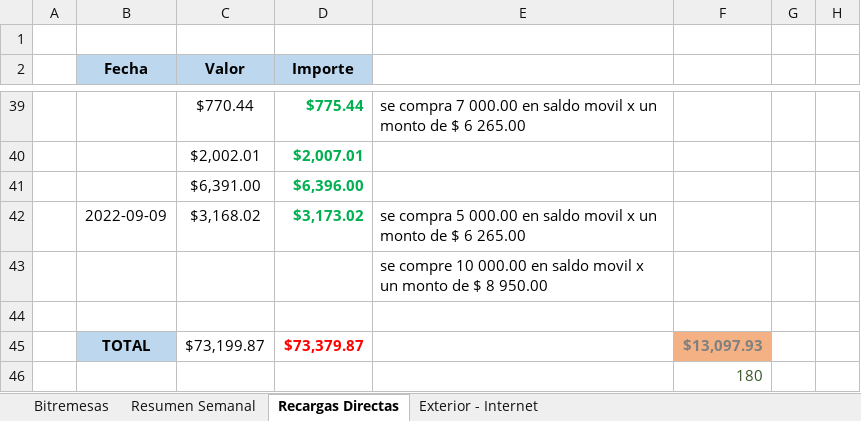
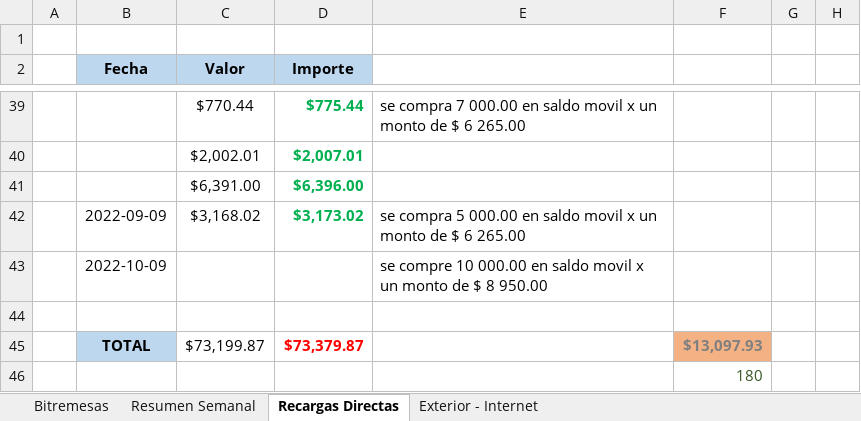
Before and after one commit to lasiel980120/Cierres-Contables-BR-Matanzas, an Excel workbook: contabilidad.xlsx, sheet Recargas Directas, drawn as a sheet; only a part is shown, gaps mark what is left out; values as stored, in another font and other column widths than the file's, no borders; the diff names each change by its address in the sheet, - before the commit and + after, or states it on an @@ line.

```diff
--- a/contabilidad.xlsx (sheet Recargas Directas)
+++ b/contabilidad.xlsx (sheet Recargas Directas)
-B43 (Fecha): (empty)
+B43 (Fecha): 2022-10-09
```
Also changed, not shown: sheet Resumen Semanal.
